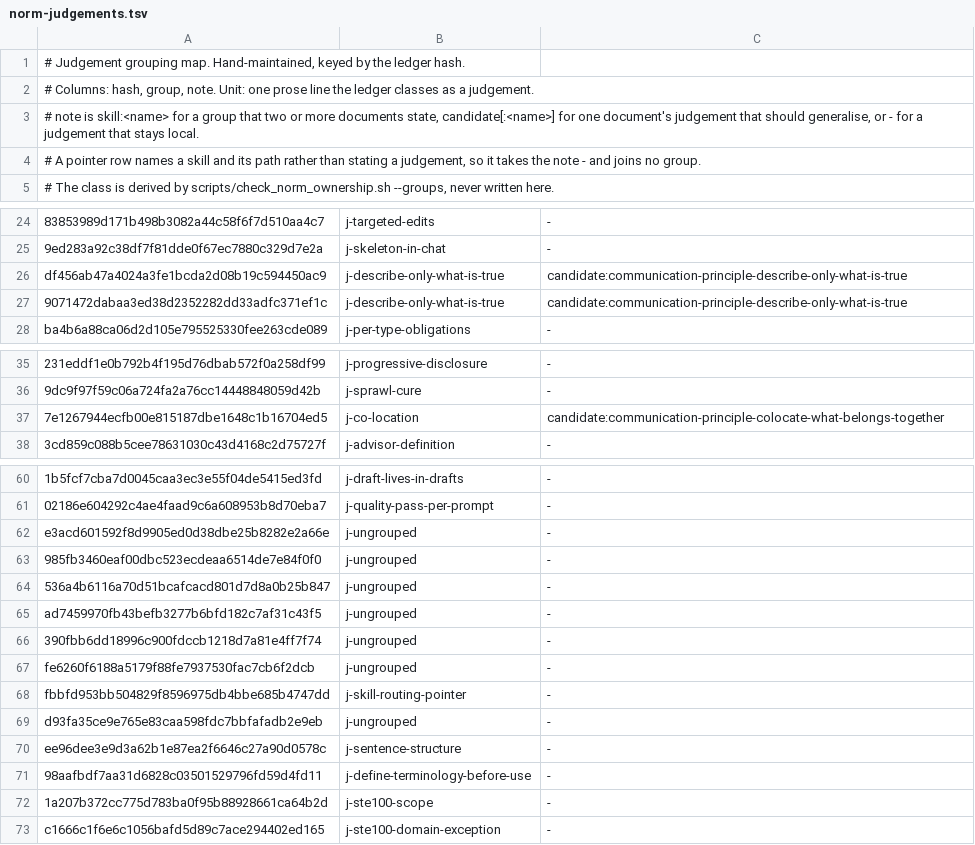
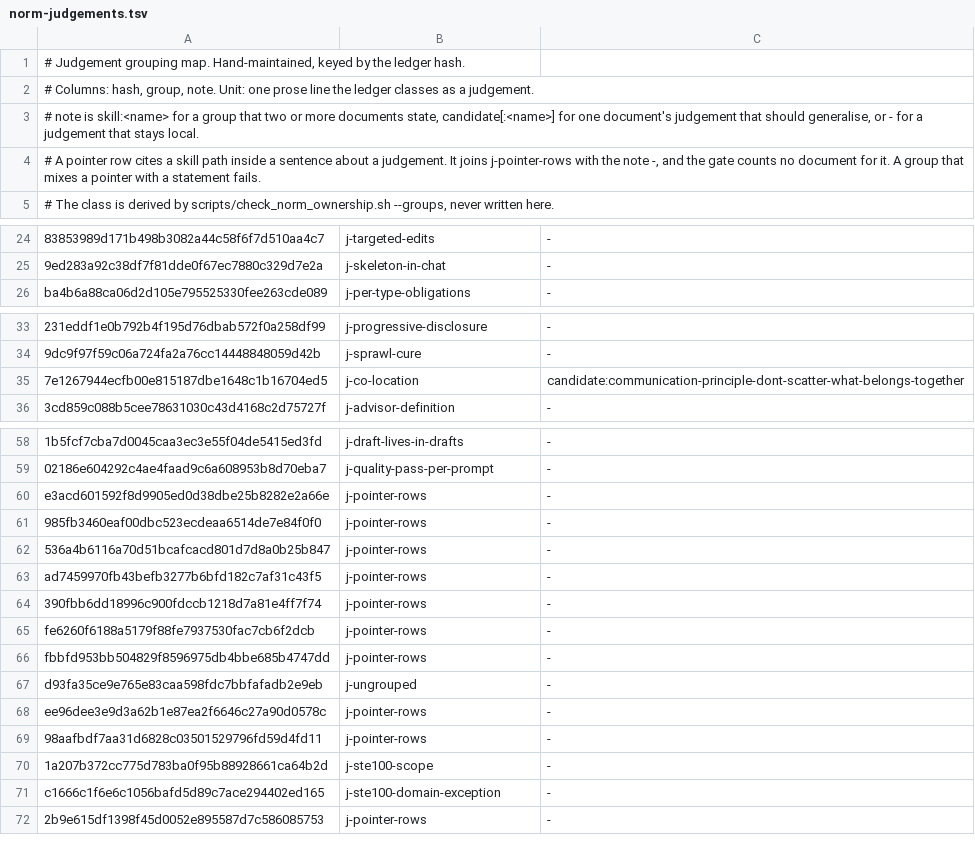
Before and after one commit to yaojiethng/agent-sandbox, a TSV file: scripts/lint/norm-judgements.tsv, drawn as a sheet; only a part is shown, gaps mark what is left out; removed rows and columns are numbered as before the commit, all else as after; the diff names each change by its address in the sheet, - before the commit and + after, or states it on an @@ line.

Commit message:
workflow: file the no-forecast principle
A description of undone work is a forecast, and a forecast belongs only where a task holds the work. The policy's four statements of it become one layer sentence, one fast path and one pointer; the changelog rule points at the skill too.

The map could not express a citation: a pointer row raised its group's document count, so the new pointer failed the class check. A pointer row is now local, counts no document, and fails when it shares a group with a statement.

```diff
--- a/scripts/lint/norm-judgements.tsv
+++ b/scripts/lint/norm-judgements.tsv
-A4: …pointer row names a skill and its path rather than stating a judgement, so it takes the note - and joins no group.
+A4: …pointer row cites a skill path inside a sentence about a judgement. It joins j-pointer-rows with the note -, and the gate counts no document for it. A group that mixes a pointer with a statement fails.
-row 26: df456ab47a4024a3fe1bcda2d08b19c594450ac9 | j-describe-only-what-is-true | candidate:communication-principle-describe-only-what-is-true
-row 27: 9071472dabaa3ed38d2352282dd33adfc371ef1c | j-describe-only-what-is-true | candidate:communication-principle-describe-only-what-is-true
-C35: candidate:communication-principle-colocate-what-belongs-together
+C35: candidate:communication-principle-dont-scatter-what-belongs-together
-B60:B65: j-ungrouped
+B60:B65: j-pointer-rows
-B66: j-skill-routing-pointer
+B66: j-pointer-rows
-B68: j-sentence-structure
+B68: j-pointer-rows
-B69: j-define-terminology-before-use
+B69: j-pointer-rows
+row 72: 2b9e615df1398f45d0052e895587d7c586085753 | j-pointer-rows | -
```
Also changed, not shown: scripts/lint/norm-ownership.tsv, 8 other files.
